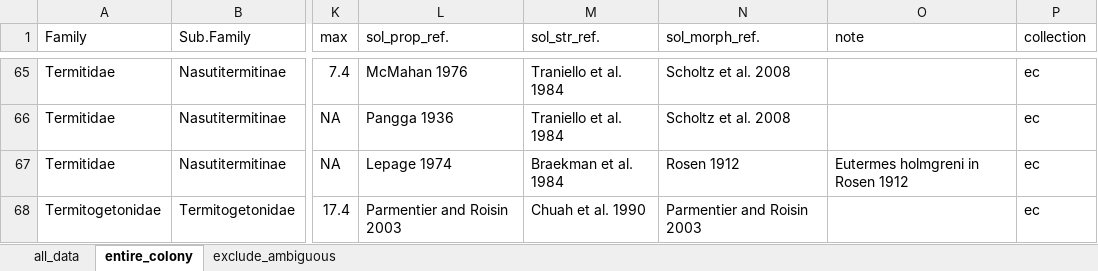
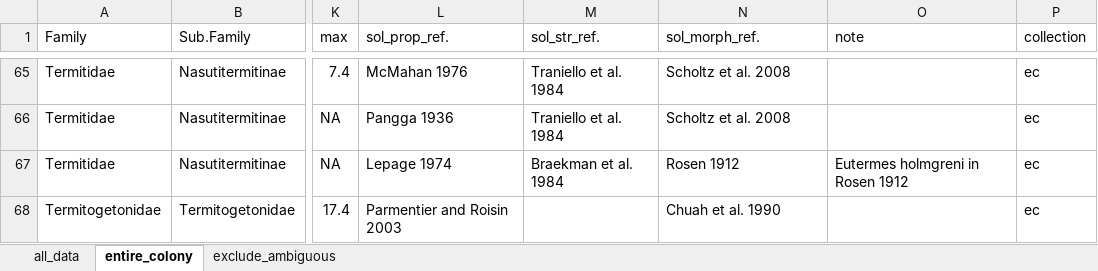
Before and after one commit to Akiya-Satoh/Termite_sol_prop, an Excel workbook: all_for_analysis/data_raw/Species-level_data.xlsx, sheet entire_colony, drawn as a sheet; only a part is shown, gaps mark what is left out; values as stored, in another font and other column widths than the file's, no borders; the diff names each change by its address in the sheet, - before the commit and + after, or states it on an @@ line.

```diff
--- a/all_for_analysis/data_raw/Species-level_data.xlsx (sheet entire_colony)
+++ b/all_for_analysis/data_raw/Species-level_data.xlsx (sheet entire_colony)
-M68 (sol_str_ref.): Chuah et al. 1990
+M68 (sol_str_ref.): (empty)
-N68 (sol_morph_ref.): Parmentier and Roisin 2003
+N68 (sol_morph_ref.): Chuah et al. 1990
```
Also changed, not shown: 1 other file.
